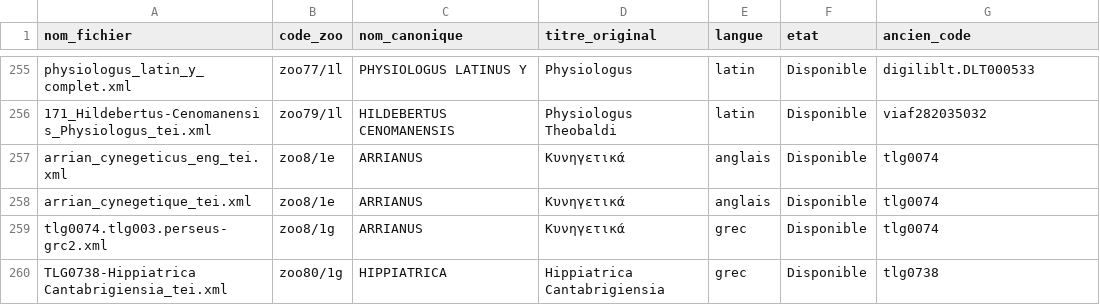
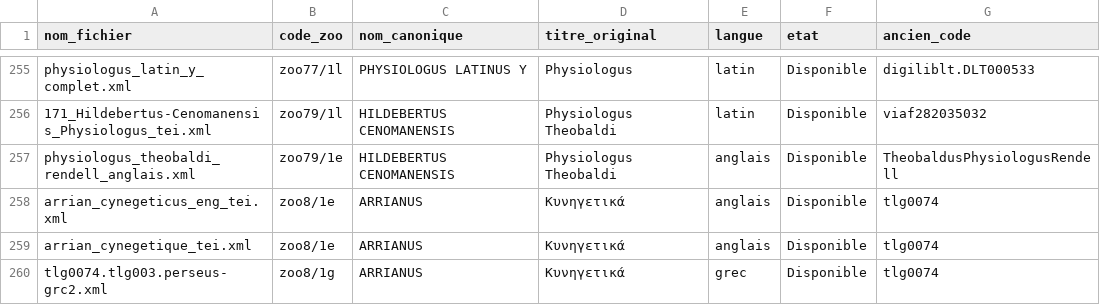
Before and after one commit to Wimmics/zoomathia, a CSV file: Named_entity_recognition/data/repertoire_zoo/repertoire_codes_zoo.csv, drawn as a sheet; only a part is shown, gaps mark what is left out; the shorter side is filled out with more unchanged rows; the diff names each change by its address in the sheet, - before the commit and + after, or states it on an @@ line.

Commit message:
Ajout traduction anglaise du Physiologus Theobaldi (zoo79/1e, Rendell 1928)

```diff
--- a/Named_entity_recognition/data/repertoire_zoo/repertoire_codes_zoo.csv
+++ b/Named_entity_recognition/data/repertoire_zoo/repertoire_codes_zoo.csv
+row 257: physiologus_theobaldi_rendell_anglais.xml | zoo79/1e | HILDEBERTUS CENOMANENSIS | Physiologus Theobaldi | anglais | Disponible | TheobaldusPhysiologusRendell
```
Also changed, not shown: 1 other file.
